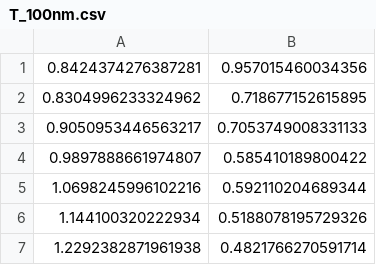
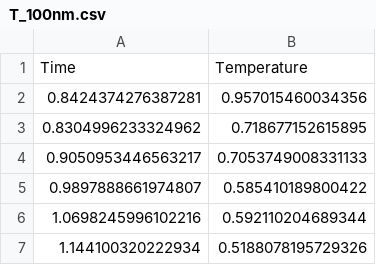
Before and after one commit to aniruddhabora/Data_for_project, a CSV file: T_100nm.csv, drawn as a sheet; only a part is shown; the shorter side is filled out with more unchanged rows; the diff names each change by its address in the sheet, - before the commit and + after, or states it on an @@ line.

Commit message:
Update T_100nm.csv

```diff
--- a/T_100nm.csv
+++ b/T_100nm.csv
+row 1: Time | Temperature
```
